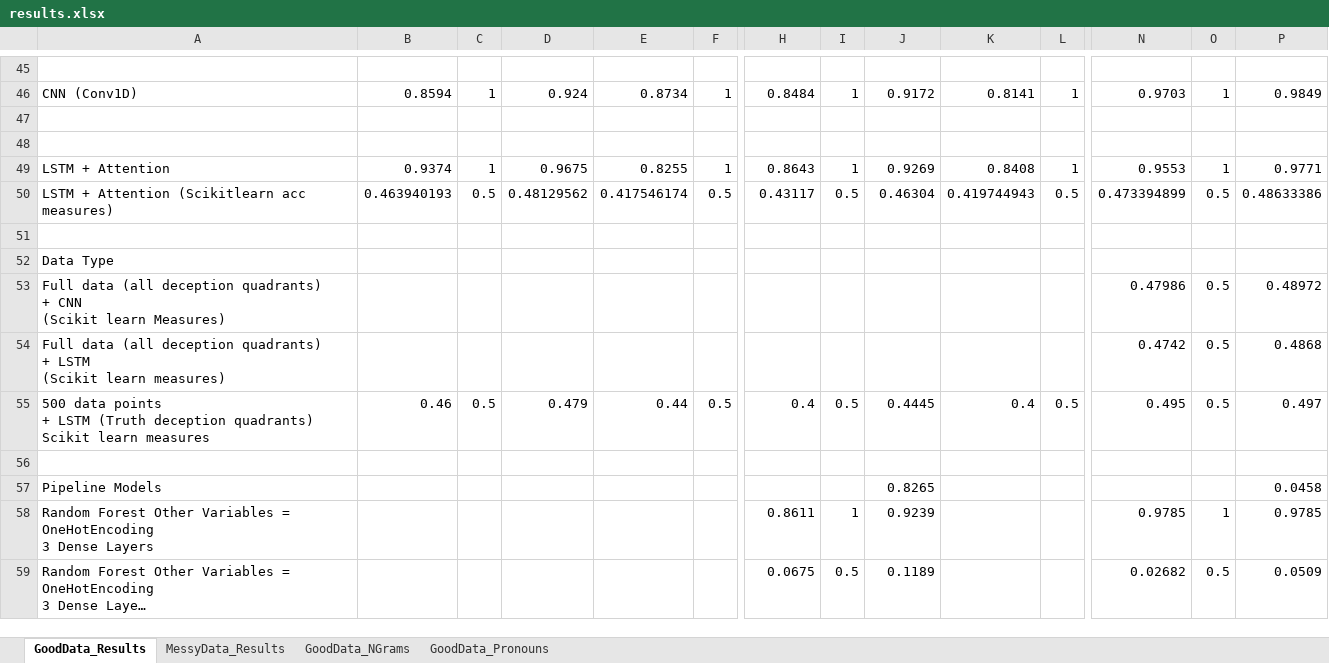
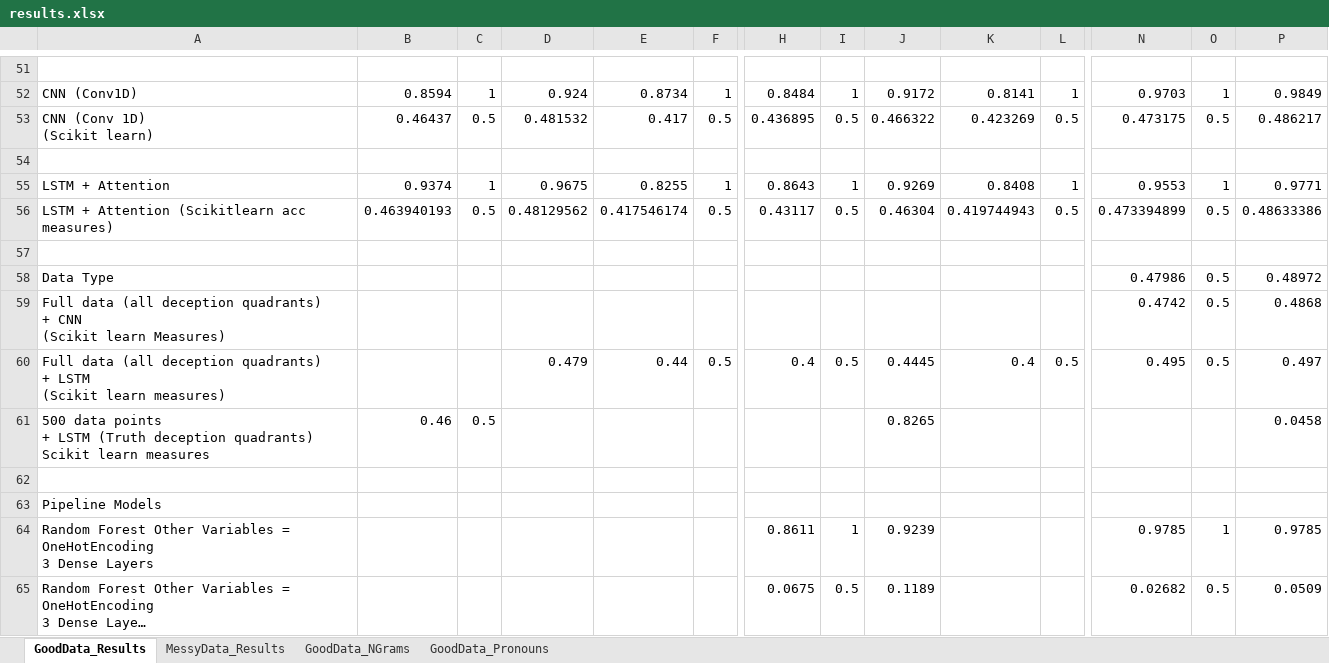
Before and after one commit to quarbby/diplomacy-betrayal, an Excel workbook: documents/results.xlsx, sheet GoodData_Results, drawn as a sheet; only a part is shown, gaps mark what is left out; long unchanged cells end in …; values as stored, in another font and other column widths than the file's, no cell formats; removed rows and columns are numbered as before the commit, all else as after; rows hold the shown columns only; ↵ is a line break in a cell; the diff covers the shown part only; the diff names each change by its address in the sheet, - before the commit and + after, or states it on an @@ line.

Commit message:
add more results.txt

```diff
--- a/documents/results.xlsx (sheet GoodData_Results)
+++ b/documents/results.xlsx (sheet GoodData_Results)
-row 53: (empty)
+row 53: CNN (Conv 1D) ↵ (Scikit learn) | 0.46437 | 0.5 | 0.481532 | 0.417 | 0.5 | 0.436895 | 0.5 | 0.466322 | 0.423269 | 0.5 | 0.473175 | 0.5 | 0.486217
-row 52: Data Type
-A58: Full data (all deception quadrants) ↵ + CNN ↵ (Scikit learn Measures)
+A58: Data Type
-A59: …quadrants) ↵ + LSTM ↵ (Scikit learn measures)
+A59: …quadrants) ↵ + CNN ↵ (Scikit learn Measures)
-A60: 500 data points ↵ + LSTM (Truth deception quadrants) ↵ Scikit learn measures
+A60: Full data (all deception quadrants) ↵ + LSTM ↵ (Scikit learn measures)
-B60: 0.46
+B60: (empty)
-C60: 0.5
+C60: (empty)
+row 61: 500 data points ↵ + LSTM (Truth deception quadrants) ↵ Scikit learn measures | 0.46 | 0.5 |  |  |  |  |  | 0.8265 |  |  |  |  | 0.0458
-J63: 0.8265
+J63: (empty)
-P63: 0.0458
+P63: (empty)
```
Also changed, not shown: 44 added rows, 13 removed rows and 14 hidden or unhidden rows elsewhere in this sheet, cell formats, 3 other files.
